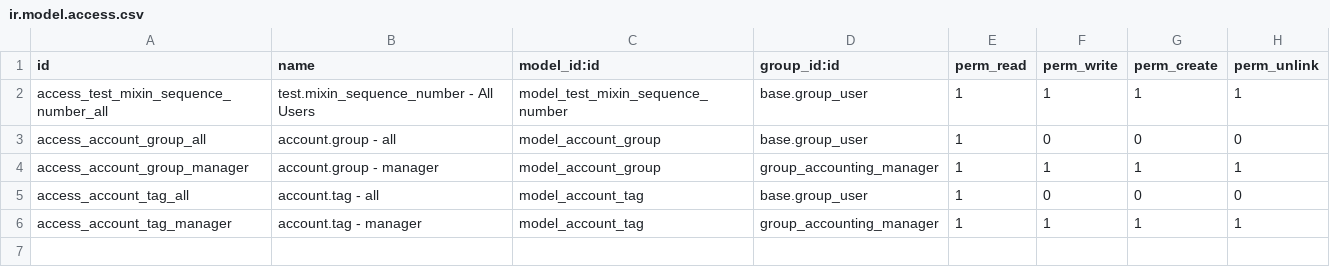
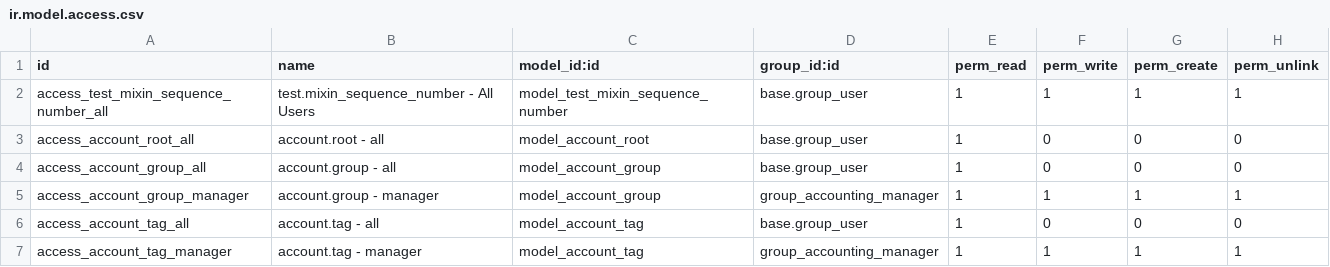
Before and after one commit to open-synergy/ssi-accounting, a CSV file: ssi_accounting/security/ir.model.access.csv, drawn as a sheet; the diff names each change by its address in the sheet, - before the commit and + after, or states it on an @@ line.

Commit message:
[FIX] ssi_accounting: tambahkan ACL untuk account.root
Odoo memberi WARNING saat load module bila sebuah model tidak punya
baris ir.model.access sama sekali (account.root, model tableless,
sebelumnya sengaja tidak diberi ACL) — dan CI repo ini menganggap
WARNING pada log sebagai kegagalan test. Tambahkan satu baris ACL
read-only ke base.group_user, meniru baris yang sama persis dipakai
addons/account bawaan Odoo untuk model ini. ir.rule dan menu tetap
tidak ada (sesuai keputusan desain — model tanpa tabel & company_id).

```diff
--- a/ssi_accounting/security/ir.model.access.csv
+++ b/ssi_accounting/security/ir.model.access.csv
+row 3: access_account_root_all | account.root - all | model_account_root | base.group_user | 1 | 0 | 0 | 0
```
Also changed, not shown: 1 other file.
